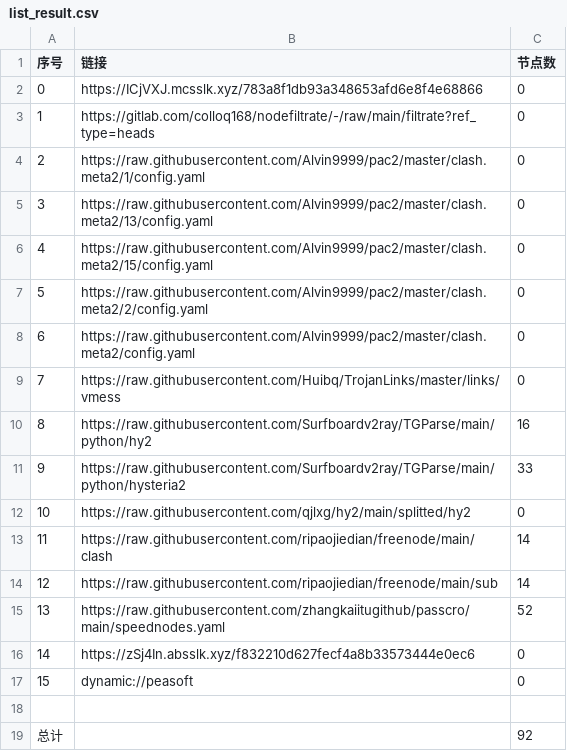
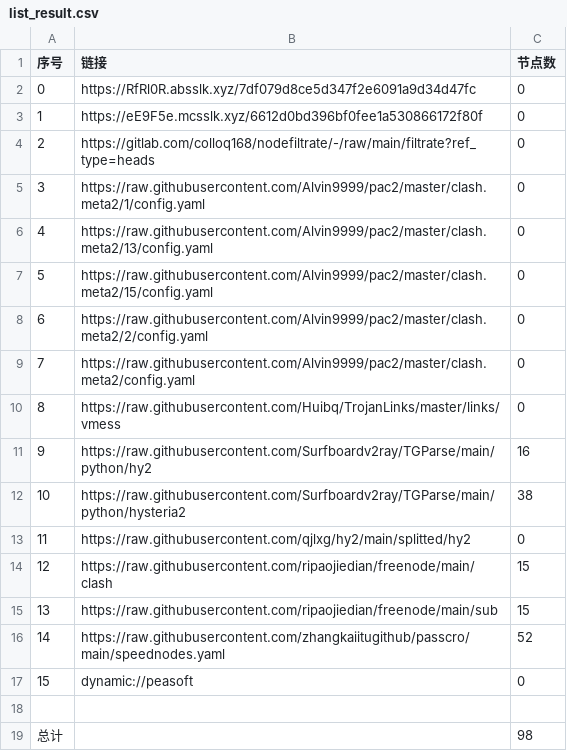
Before and after one commit to jianwu-zhao/NoMoreWalls, a CSV file: list_result.csv, drawn as a sheet; removed rows and columns are numbered as before the commit, all else as after; the diff names each change by its address in the sheet, - before the commit and + after, or states it on an @@ line.

```diff
--- a/list_result.csv
+++ b/list_result.csv
+row 2: 0 | https://RfRl0R.absslk.xyz/7df079d8ce5d347f2e6091a9d34d47fc | 0
@@ column A (序号) renumbered between rows 3 and 16 @@
-B3 (链接): https://ICjVXJ.mcsslk.xyz/783a8f1db93a348653afd6e8f4e68866
+B3 (链接): https://eE9F5e.mcsslk.xyz/6612d0bd396bf0fee1a530866172f80f
-C12 (节点数): 33
+C12 (节点数): 38
-C14:C15 (节点数): 14
+C14:C15 (节点数): 15
-row 16: 14 | https://zSj4In.absslk.xyz/f832210d627fecf4a8b33573444e0ec6 | 0
-C19 (节点数): 92
+C19 (节点数): 98
```
Also changed, not shown: 22 other files.
